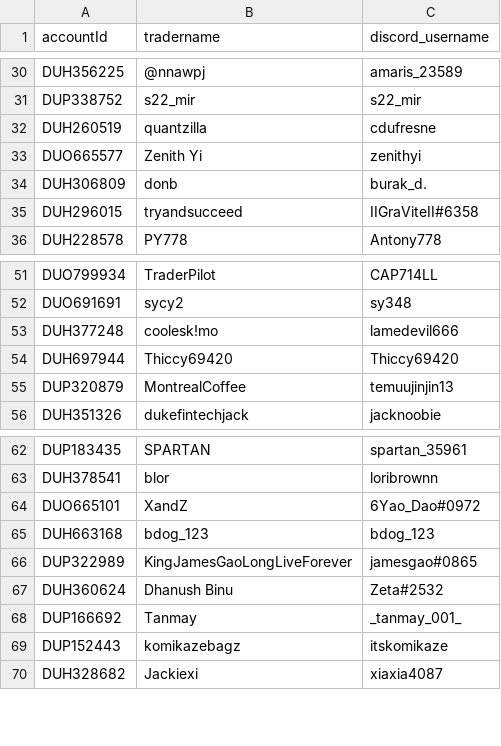
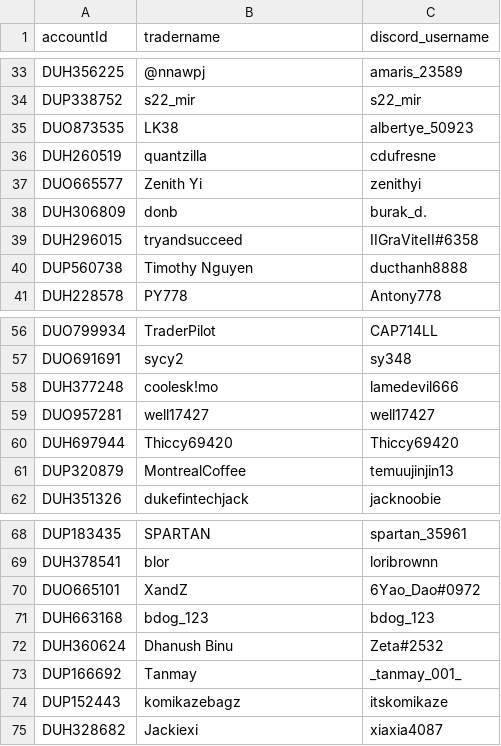
Before and after one commit to gothic-hedge-society/fintech.trading.competition, a CSV file: inst/has_ibkr_accounts.csv, drawn as a sheet; only a part is shown, gaps mark what is left out; the diff covers the shown part only.

```diff
--- a/inst/has_ibkr_accounts.csv
+++ b/inst/has_ibkr_accounts.csv
@@ -31,2 +34,3 @@ DUH356225,@nnawpj,amaris_23589
 DUP338752,s22_mir,s22_mir
+DUO873535,LK38,albertye_50923
 DUH260519,quantzilla,cdufresne
@@ -35,2 +39,3 @@ DUH306809,donb,burak_d.
 DUH296015,tryandsucceed,IIGraViteII#6358
+DUP560738,Timothy Nguyen,ducthanh8888
 DUH228578,PY778,Antony778
@@ -53,2 +58,3 @@ DUO691691,sycy2,sy348
 DUH377248,coolesk!mo,lamedevil666
+DUO957281,well17427,well17427
 DUH697944,Thiccy69420,Thiccy69420
@@ -65,3 +71,2 @@ DUO665101,XandZ,6Yao_Dao#0972
 DUH663168,bdog_123,bdog_123
-DUP322989,KingJamesGaoLongLiveForever,jamesgao#0865
 DUH360624,Dhanush Binu,Zeta#2532
```
Also changed, not shown: 18 added rows, 1 removed row and 40 moved rows elsewhere in this file, 1 other file.
